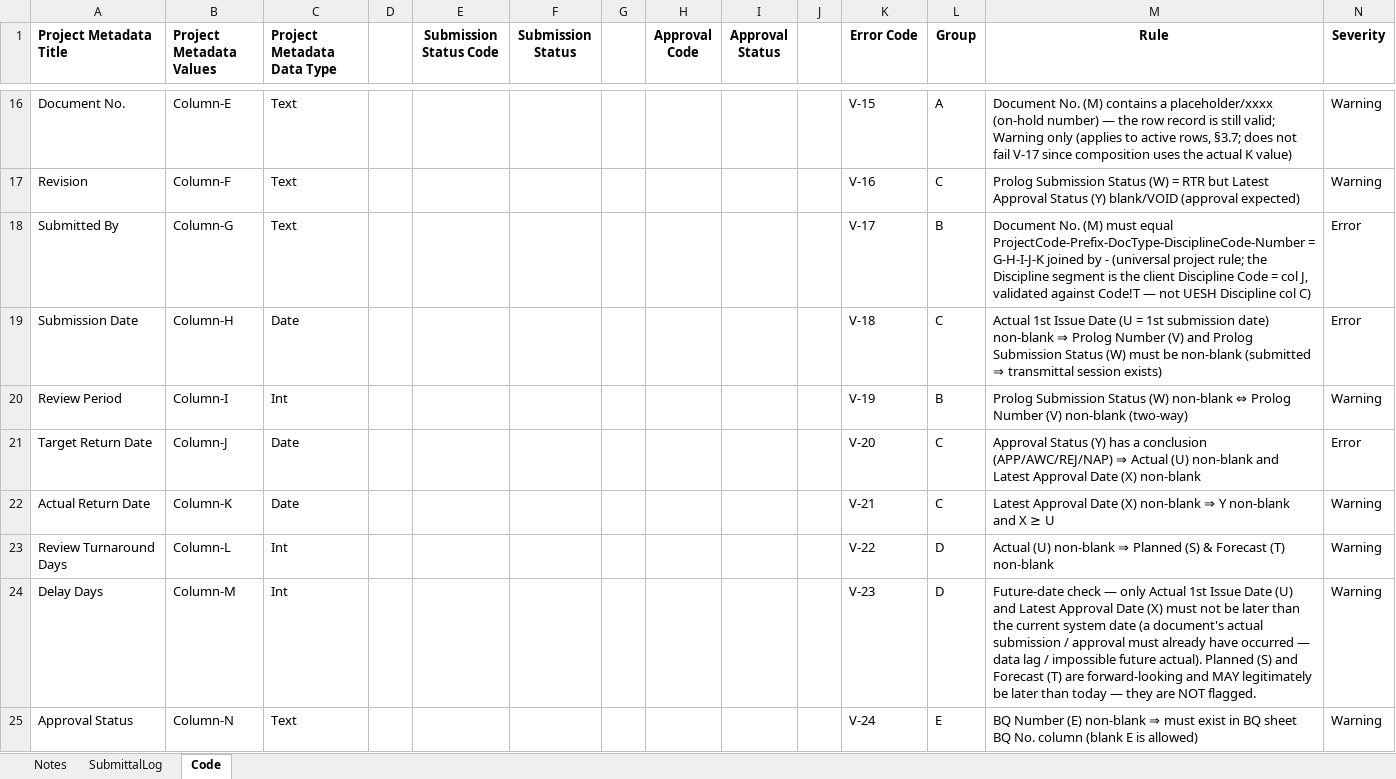
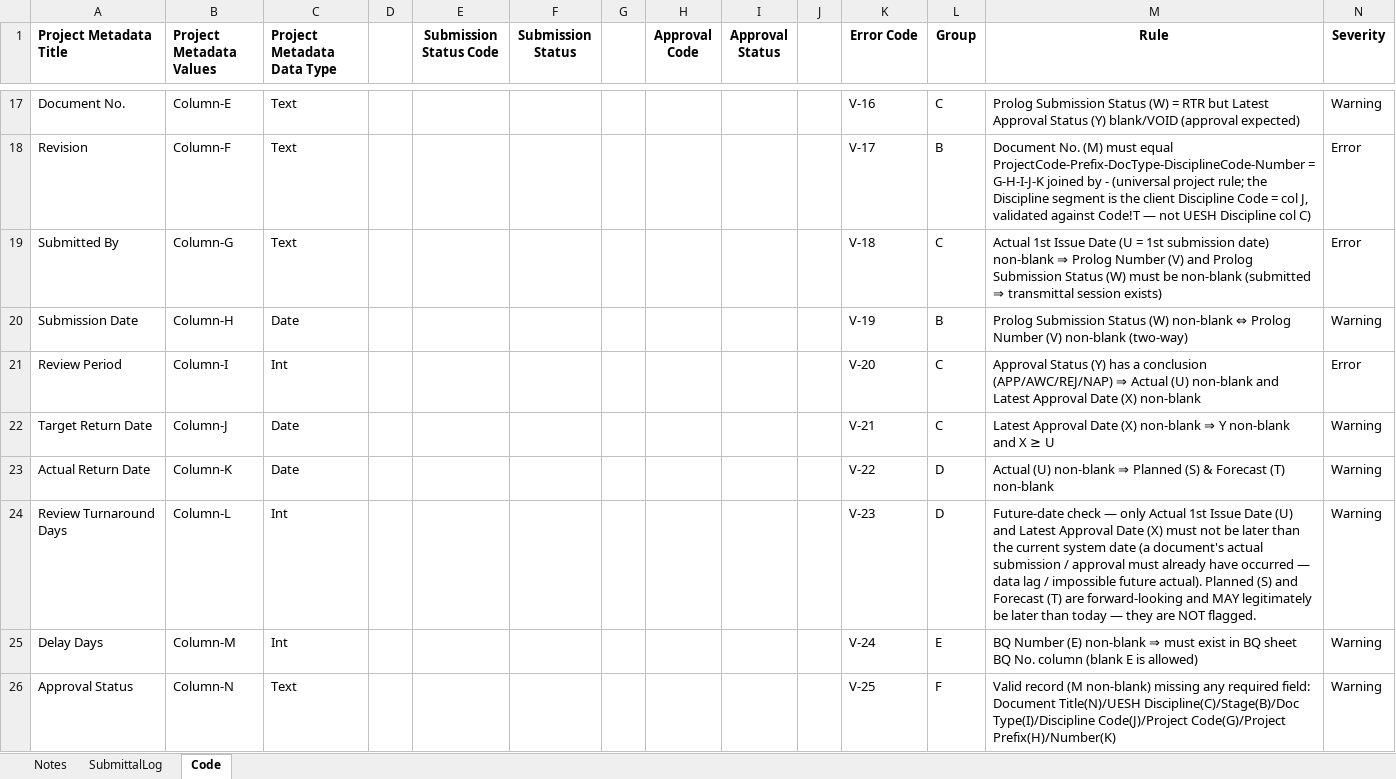
Before and after one commit to chinwarsoon/workbuddy, an Excel workbook: sub/TWRP C3B2 - Document Submittal Log.xlsx, sheet Code, drawn as a sheet; only a part is shown, gaps mark what is left out; values as stored, in another font and other column widths than the file's, no borders; addresses are those after the commit; the diff covers the shown part only; the diff names each change by its address in the sheet, - before the commit and + after, or states it on an @@ line.

```diff
--- a/sub/TWRP C3B2 - Document Submittal Log.xlsx (sheet Code)
+++ b/sub/TWRP C3B2 - Document Submittal Log.xlsx (sheet Code)
-K17 (Error Code): V-15
+K17 (Error Code): V-16
-L17 (Group): A
+L17 (Group): C
-M17 (Rule): Document No. (M) contains a placeholder/xxxx (on-hold number) — the row record is still valid; Warning only (applies to active rows, §3.7; does not fail V-17 since composition uses the actual K value)
+M17 (Rule): Prolog Submission Status (W) = RTR but Latest Approval Status (Y) blank/VOID (approval expected)
-K18 (Error Code): V-16
+K18 (Error Code): V-17
-L18 (Group): C
+L18 (Group): B
-M18 (Rule): Prolog Submission Status (W) = RTR but Latest Approval Status (Y) blank/VOID (approval expected)
+M18 (Rule): Document No. (M) must equal ProjectCode-Prefix-DocType-DisciplineCode-Number = G-H-I-J-K joined by - (universal project rule; the Discipline segment is the client Discipline Code = col J, validated against Code!T — not UESH Discipline col C)
-N18 (Severity): Warning
+N18 (Severity): Error
-K19 (Error Code): V-17
+K19 (Error Code): V-18
-L19 (Group): B
+L19 (Group): C
-M19 (Rule): Document No. (M) must equal ProjectCode-Prefix-DocType-DisciplineCode-Number = G-H-I-J-K joined by - (universal project rule; the Discipline segment is the client Discipline Code = col J, validated against Code!T — not UESH Discipline col C)
+M19 (Rule): Actual 1st Issue Date (U = 1st submission date) non-blank ⇒ Prolog Number (V) and Prolog Submission Status (W) must be non-blank (submitted ⇒ transmittal session exists)
-K20 (Error Code): V-18
+K20 (Error Code): V-19
-L20 (Group): C
+L20 (Group): B
-M20 (Rule): Actual 1st Issue Date (U = 1st submission date) non-blank ⇒ Prolog Number (V) and Prolog Submission Status (W) must be non-blank (submitted ⇒ transmittal session exists)
+M20 (Rule): Prolog Submission Status (W) non-blank ⇔ Prolog Number (V) non-blank (two-way)
-N20 (Severity): Error
+N20 (Severity): Warning
-K21 (Error Code): V-19
+K21 (Error Code): V-20
-L21 (Group): B
+L21 (Group): C
-M21 (Rule): Prolog Submission Status (W) non-blank ⇔ Prolog Number (V) non-blank (two-way)
+M21 (Rule): Approval Status (Y) has a conclusion (APP/AWC/REJ/NAP) ⇒ Actual (U) non-blank and Latest Approval Date (X) non-blank
-N21 (Severity): Warning
+N21 (Severity): Error
-K22 (Error Code): V-20
+K22 (Error Code): V-21
-M22 (Rule): Approval Status (Y) has a conclusion (APP/AWC/REJ/NAP) ⇒ Actual (U) non-blank and Latest Approval Date (X) non-blank
+M22 (Rule): Latest Approval Date (X) non-blank ⇒ Y non-blank and X ≥ U
-N22 (Severity): Error
+N22 (Severity): Warning
-K23 (Error Code): V-21
+K23 (Error Code): V-22
-L23 (Group): C
+L23 (Group): D
-M23 (Rule): Latest Approval Date (X) non-blank ⇒ Y non-blank and X ≥ U
+M23 (Rule): Actual (U) non-blank ⇒ Planned (S) & Forecast (T) non-blank
-K24 (Error Code): V-22
+K24 (Error Code): V-23
-M24 (Rule): Actual (U) non-blank ⇒ Planned (S) & Forecast (T) non-blank
+M24 (Rule): Future-date check — only Actual 1st Issue Date (U) and Latest Approval Date (X) must not be later than the current system date (a document's actual submission / approval must already have occurred — data lag / impossible future actual). Planned (S) and Forecast (T) are forward-looking and MAY legitimately be later than today — they are NOT flagged.
-K25 (Error Code): V-23
+K25 (Error Code): V-24
-L25 (Group): D
+L25 (Group): E
-M25 (Rule): Future-date check — only Actual 1st Issue Date (U) and Latest Approval Date (X) must not be later than the current system date (a document's actual submission / approval must already have occurred — data lag / impossible future actual). Planned (S) and Forecast (T) are forward-looking and MAY legitimately be later than today — they are NOT flagged.
+M25 (Rule): BQ Number (E) non-blank ⇒ must exist in BQ sheet BQ No. column (blank E is allowed)
-K26 (Error Code): V-24
+K26 (Error Code): V-25
-L26 (Group): E
+L26 (Group): F
-M26 (Rule): BQ Number (E) non-blank ⇒ must exist in BQ sheet BQ No. column (blank E is allowed)
+M26 (Rule): Valid record (M non-blank) missing any required field: Document Title(N)/UESH Discipline(C)/Stage(B)/Doc Type(I)/Discipline Code(J)/Project Code(G)/Project Prefix(H)/Number(K)
```
Also changed, not shown: 1 added row, 1 removed row and 37 edited cells elsewhere in this sheet, sheet SubmittalLog, 41 other files.
